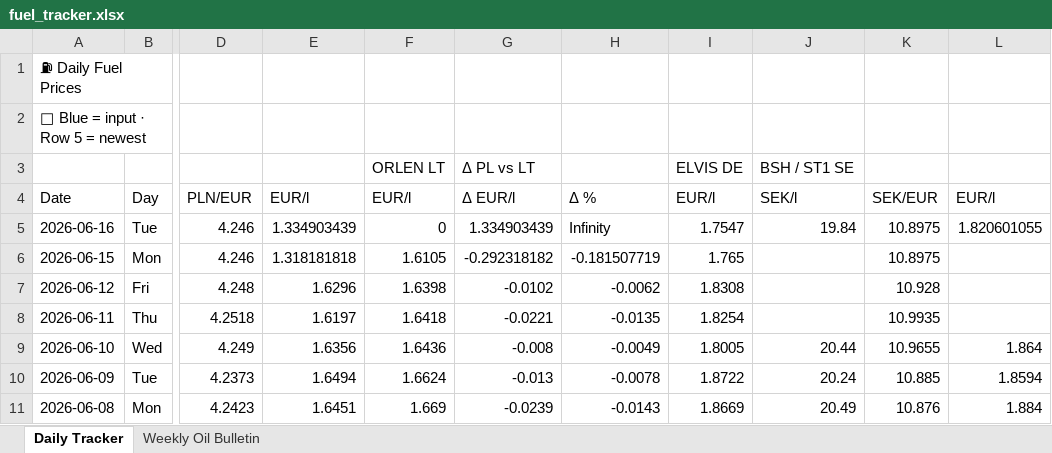
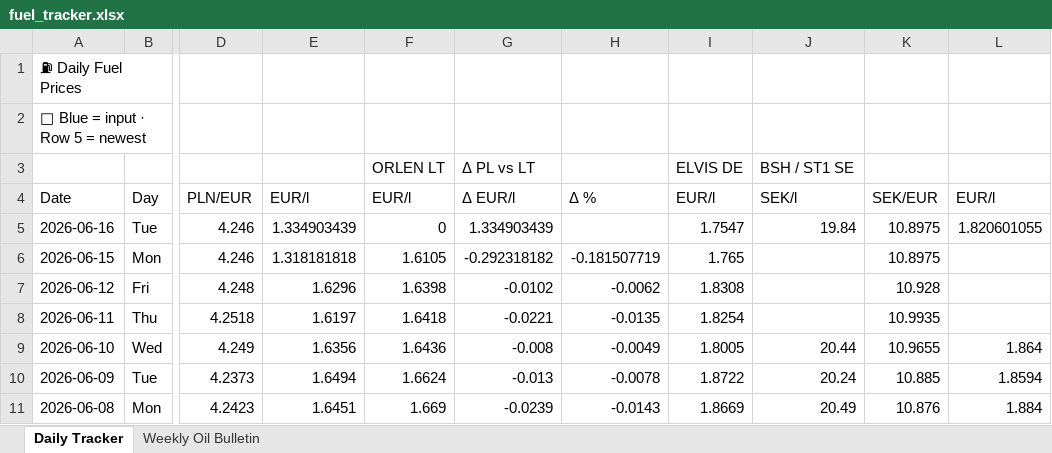
Before and after one commit to harkis123/Fuel-Tracker, an Excel workbook: fuel_tracker.xlsx, sheet Daily Tracker, drawn as a sheet; only a part is shown, gaps mark what is left out; values as stored, in another font and other column widths than the file's, no borders; the diff names each change by its address in the sheet, - before the commit and + after, or states it on an @@ line.

Commit message:
Add files via upload

```diff
--- a/fuel_tracker.xlsx (sheet Daily Tracker)
+++ b/fuel_tracker.xlsx (sheet Daily Tracker)
-H5: Infinity
+H5: (empty)
```
